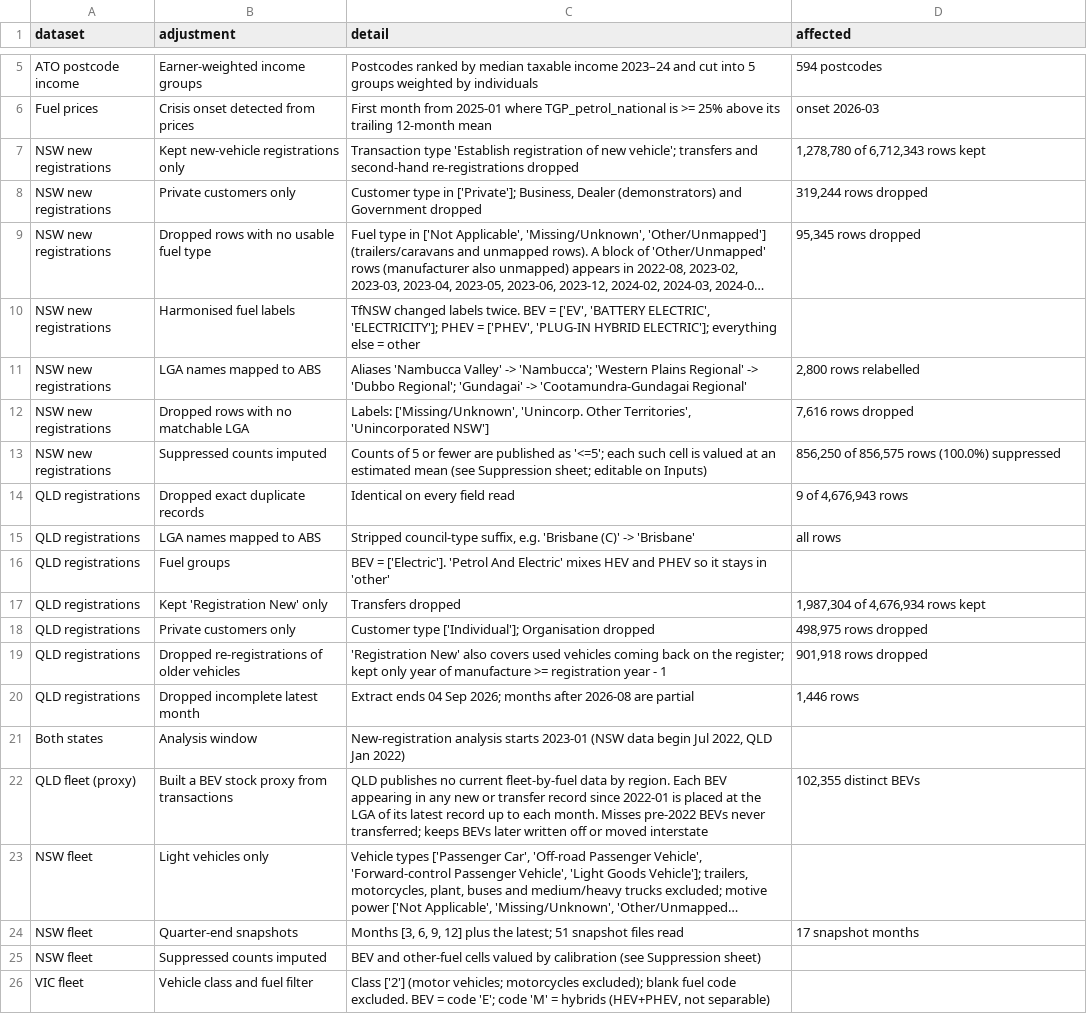
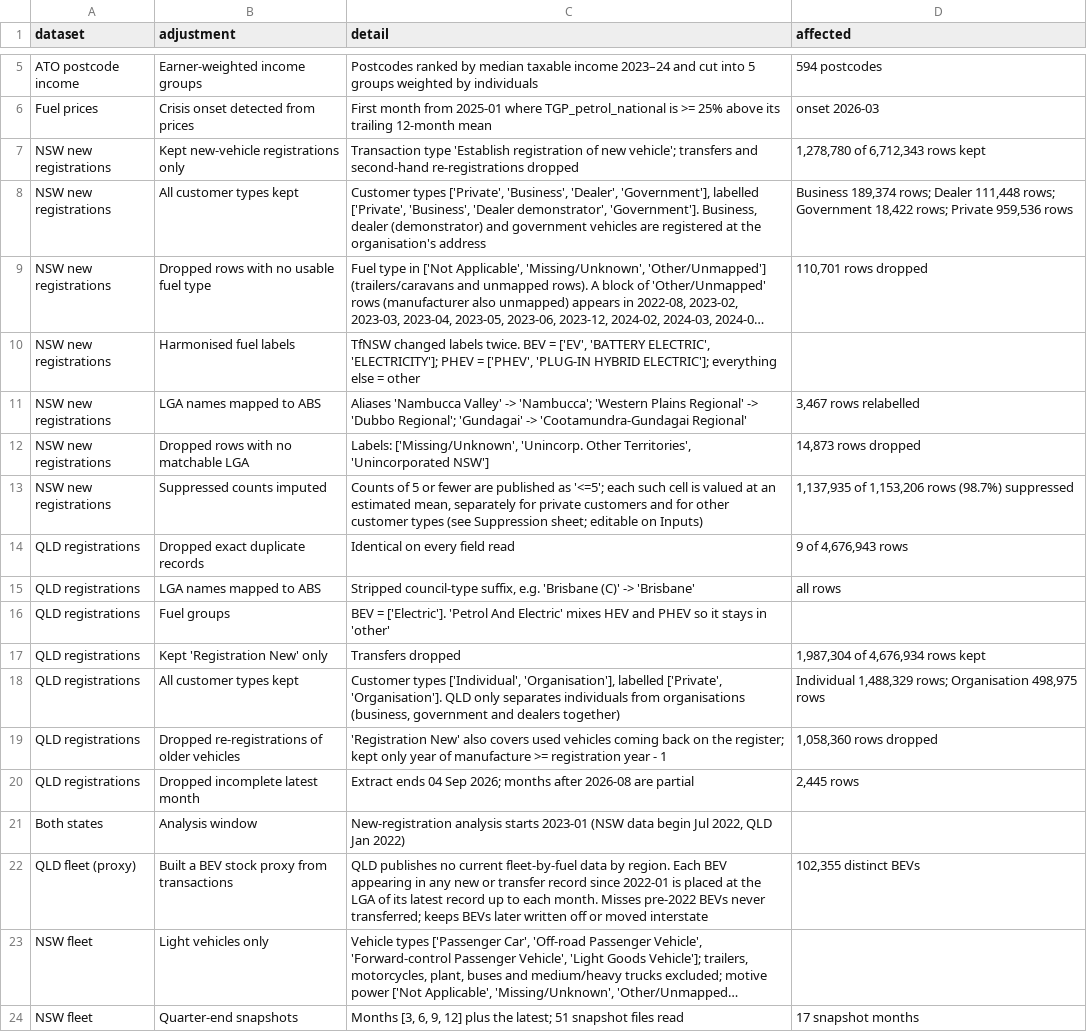
Before and after one commit to mhs795/EV-uptake-by-income, a CSV file: processed/adjustments.csv, drawn as a sheet; only a part is shown, gaps mark what is left out; the shorter side is filled out with more unchanged rows; long unchanged cells end in …; removed rows and columns are numbered as before the commit, all else as after; the diff names each change by its address in the sheet, - before the commit and + after, or states it on an @@ line.

```diff
--- a/processed/adjustments.csv
+++ b/processed/adjustments.csv
-row 8: NSW new registrations | Private customers only | Customer type in ['Private']; Business, Dealer (demonstrators) and Government dropped | 319,244 rows dropped
+row 8: NSW new registrations | All customer types kept | Customer types ['Private', 'Business', 'Dealer', 'Government'], labelled ['Private', 'Business', 'Dealer demonstrator', 'Government']. Business, dealer (demonstrator) and government vehicles are registered at the organisation's address | Business 189,374 rows; Dealer 111,448 rows; Government 18,422 rows; Private 959,536 rows
-D9 (affected): 95,345 rows dropped
+D9 (affected): 110,701 rows dropped
-D11 (affected): 2,800 rows relabelled
+D11 (affected): 3,467 rows relabelled
-D12 (affected): 7,616 rows dropped
+D12 (affected): 14,873 rows dropped
-C13 (detail): …an estimated mean (see Suppression…
+C13 (detail): …an estimated mean, separately for private customers and for other customer types (see Suppression…
-D13 (affected): 856,250 of 856,575 rows (100.0%) suppressed
+D13 (affected): 1,137,935 of 1,153,206 rows (98.7%) suppressed
-row 18: QLD registrations | Private customers only | Customer type ['Individual']; Organisation dropped | 498,975 rows dropped
+row 18: QLD registrations | All customer types kept | Customer types ['Individual', 'Organisation'], labelled ['Private', 'Organisation']. QLD only separates individuals from organisations (business, government and dealers together) | Individual 1,488,329 rows; Organisation 498,975 rows
-D19 (affected): 901,918 rows dropped
+D19 (affected): 1,058,360 rows dropped
-D20 (affected): 1,446 rows
+D20 (affected): 2,445 rows
```
Also changed, not shown: R/notes.csv, processed/suppression.csv, 11 other files.
